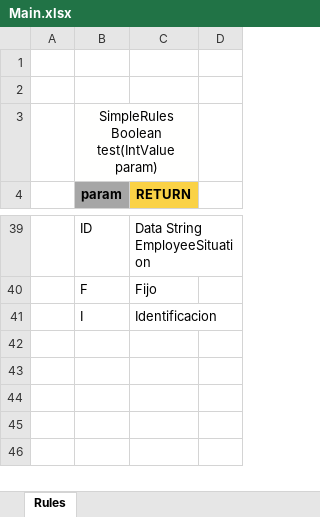
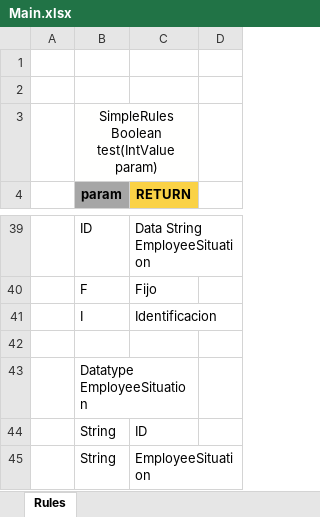
Before and after one commit to pujaesprojects/otdesign, an Excel workbook: DESIGN/rules/BBVA_Rules/Main.xlsx, sheet Rules, drawn as a sheet; only a part is shown, gaps mark what is left out; values as stored, in another font and other column widths than the file's, no borders; the diff names each change by its address in the sheet, - before the commit and + after, or states it on an @@ line.

Commit message:
Project BBVA_Rules is saved. Author: DEFAULT. Type: SAVE.

```diff
--- a/DESIGN/rules/BBVA_Rules/Main.xlsx (sheet Rules)
+++ b/DESIGN/rules/BBVA_Rules/Main.xlsx (sheet Rules)
+row 42: (empty)
+row 43:  | Datatype EmployeeSituation
+row 44:  | String | ID
+row 45:  | String | EmployeeSituation
```
